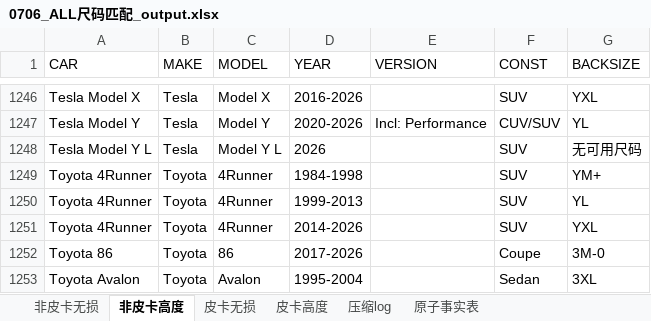
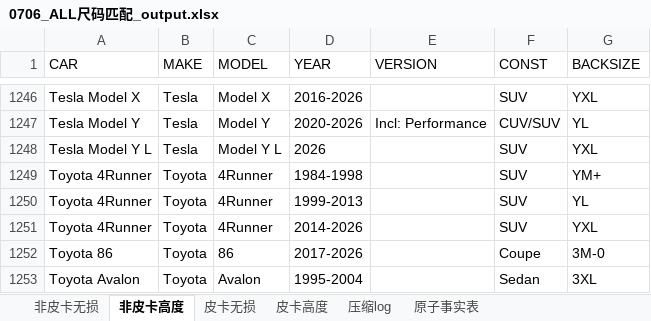
Before and after one commit to licwan62/pipeline_carstable_to_webapp, an Excel workbook: data/middle/0706/01_compress/0706_ALL尺码匹配/0706_ALL尺码匹配_output.xlsx, sheet 非皮卡高度, drawn as a sheet; only a part is shown, gaps mark what is left out; values as stored, in another font and other column widths than the file's, no borders; the diff names each change by its address in the sheet, - before the commit and + after, or states it on an @@ line.

```diff
--- a/data/middle/0706/01_compress/0706_ALL尺码匹配/0706_ALL尺码匹配_output.xlsx (sheet 非皮卡高度)
+++ b/data/middle/0706/01_compress/0706_ALL尺码匹配/0706_ALL尺码匹配_output.xlsx (sheet 非皮卡高度)
-G1248 (BACKSIZE): 无可用尺码
+G1248 (BACKSIZE): YXL
```
Also changed, not shown: sheet 非皮卡无损, sheet 原子事实表, data/middle/0706/01_compress/0706_TM尺码匹配/0706_TM尺码匹配_output.xlsx, data/middle/0706/02_user_size_workbooks/ALL_用户尺码模板.xlsx, 47 other files.
